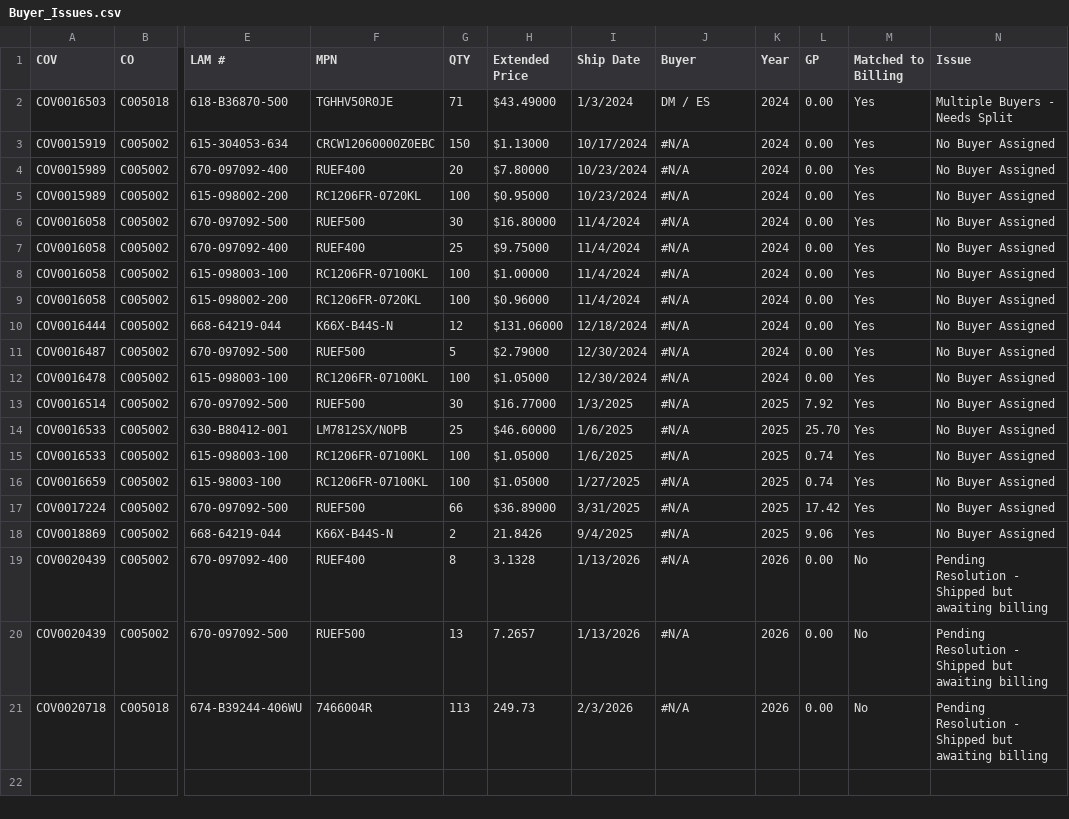
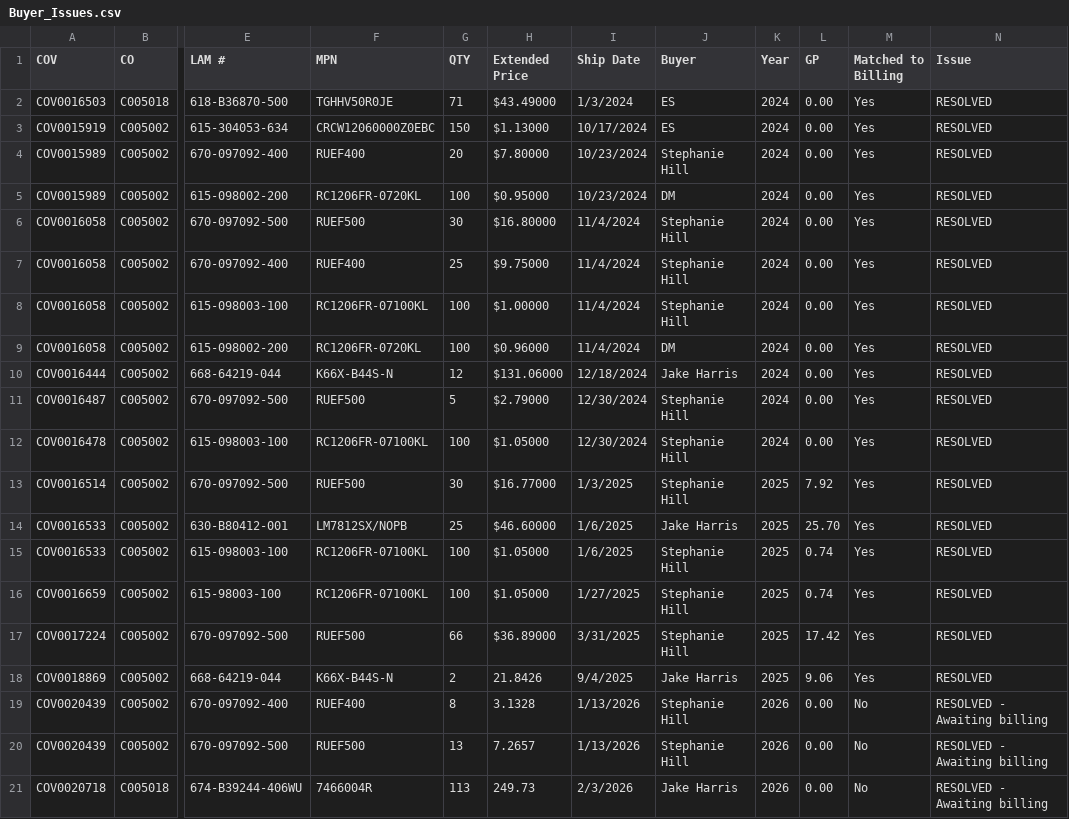
Before and after one commit to AstuteGroup/astute-workinstructions, a CSV file: Trading Analysis/LAM Billings Review/Buyer_Issues.csv, drawn as a sheet; only a part is shown, gaps mark what is left out; the diff names each change by its address in the sheet, - before the commit and + after, or states it on an @@ line.

```diff
--- a/Trading Analysis/LAM Billings Review/Buyer_Issues.csv
+++ b/Trading Analysis/LAM Billings Review/Buyer_Issues.csv
-J2 (Buyer): DM / ES
+J2 (Buyer): ES
-N2 (Issue): Multiple Buyers - Needs Split
+N2 (Issue): RESOLVED
-J3 (Buyer): #N/A
+J3 (Buyer): ES
-N3:N18 (Issue): No Buyer Assigned
+N3:N18 (Issue): RESOLVED
-J4 (Buyer): #N/A
+J4 (Buyer): Stephanie Hill
-J5 (Buyer): #N/A
+J5 (Buyer): DM
-J6:J8 (Buyer): #N/A
+J6:J8 (Buyer): Stephanie Hill
-J9 (Buyer): #N/A
+J9 (Buyer): DM
-J10 (Buyer): #N/A
+J10 (Buyer): Jake Harris
-J11:J13 (Buyer): #N/A
+J11:J13 (Buyer): Stephanie Hill
-J14 (Buyer): #N/A
+J14 (Buyer): Jake Harris
-J15:J17 (Buyer): #N/A
+J15:J17 (Buyer): Stephanie Hill
-J18 (Buyer): #N/A
+J18 (Buyer): Jake Harris
-J19:J20 (Buyer): #N/A
+J19:J20 (Buyer): Stephanie Hill
-N19:N21 (Issue): Pending Resolution - Shipped but awaiting billing
+N19:N21 (Issue): RESOLVED - Awaiting billing
-J21 (Buyer): #N/A
+J21 (Buyer): Jake Harris
```
Also changed, not shown: Trading Analysis/LAM Billings Review/GP_by_Buyer_Summary.csv, 1 other file.
